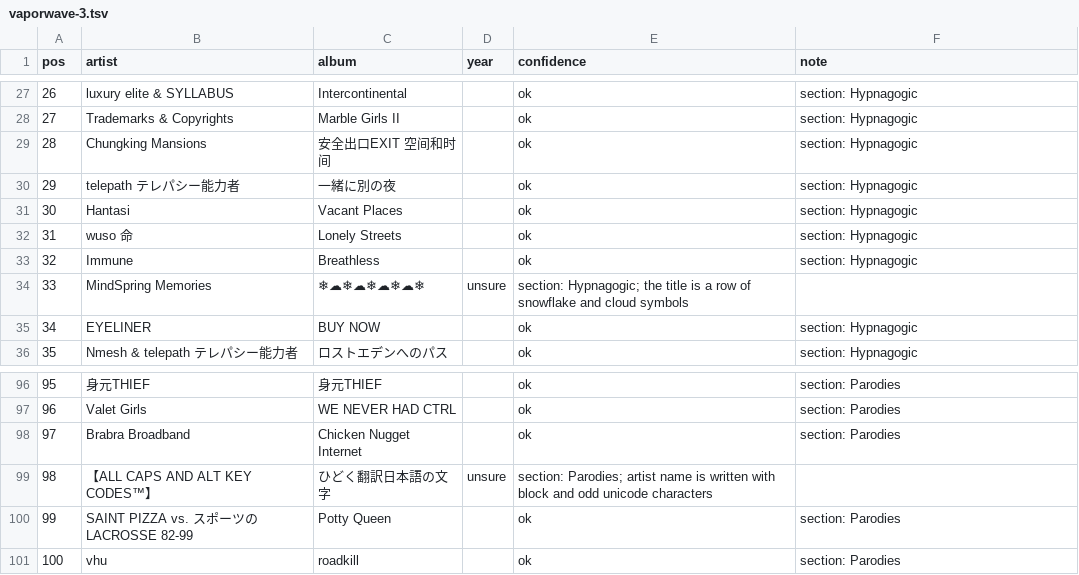
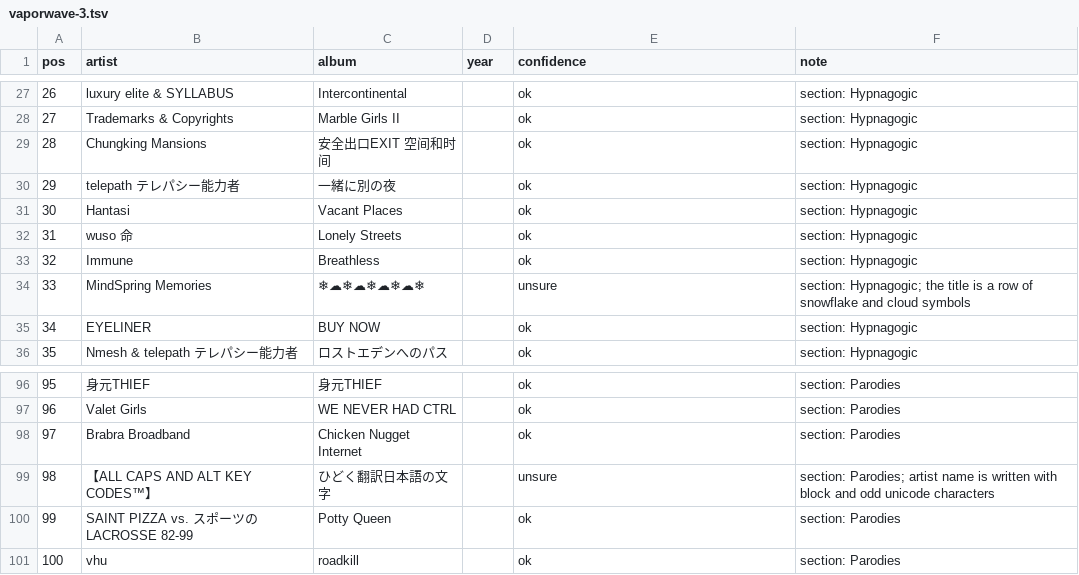
Before and after one commit to caspar000/endless-whiteboard, a TSV file: syllabi/essentials/raw/vaporwave-3.tsv, drawn as a sheet; only a part is shown, gaps mark what is left out.

```diff
--- a/syllabi/essentials/raw/vaporwave-3.tsv
+++ b/syllabi/essentials/raw/vaporwave-3.tsv
@@ -33,3 +33,3 @@ pos	artist	album	year	confidence	note
 32	Immune	Breathless		ok	section: Hypnagogic
-33	MindSpring Memories	❄☁❄☁❄☁❄☁❄	unsure	section: Hypnagogic; the title is a row of snowflake and cloud symbols	
+33	MindSpring Memories	❄☁❄☁❄☁❄☁❄		unsure	section: Hypnagogic; the title is a row of snowflake and cloud symbols
 34	EYELINER	BUY NOW		ok	section: Hypnagogic
@@ -98,3 +98,3 @@ pos	artist	album	year	confidence	note
 97	Brabra Broadband	Chicken Nugget Internet		ok	section: Parodies
-98	【ALL CAPS AND ALT KEY CODES™】	ひどく翻訳日本語の文字	unsure	section: Parodies; artist name is written with block and odd unicode characters	
+98	【ALL CAPS AND ALT KEY CODES™】	ひどく翻訳日本語の文字		unsure	section: Parodies; artist name is written with block and odd unicode characters
 99	SAINT PIZZA vs. スポーツのLACROSSE 82-99	Potty Queen		ok	section: Parodies
```
Also changed, not shown: syllabi/essentials/raw/vaporwave-4.tsv, 9 other files.
